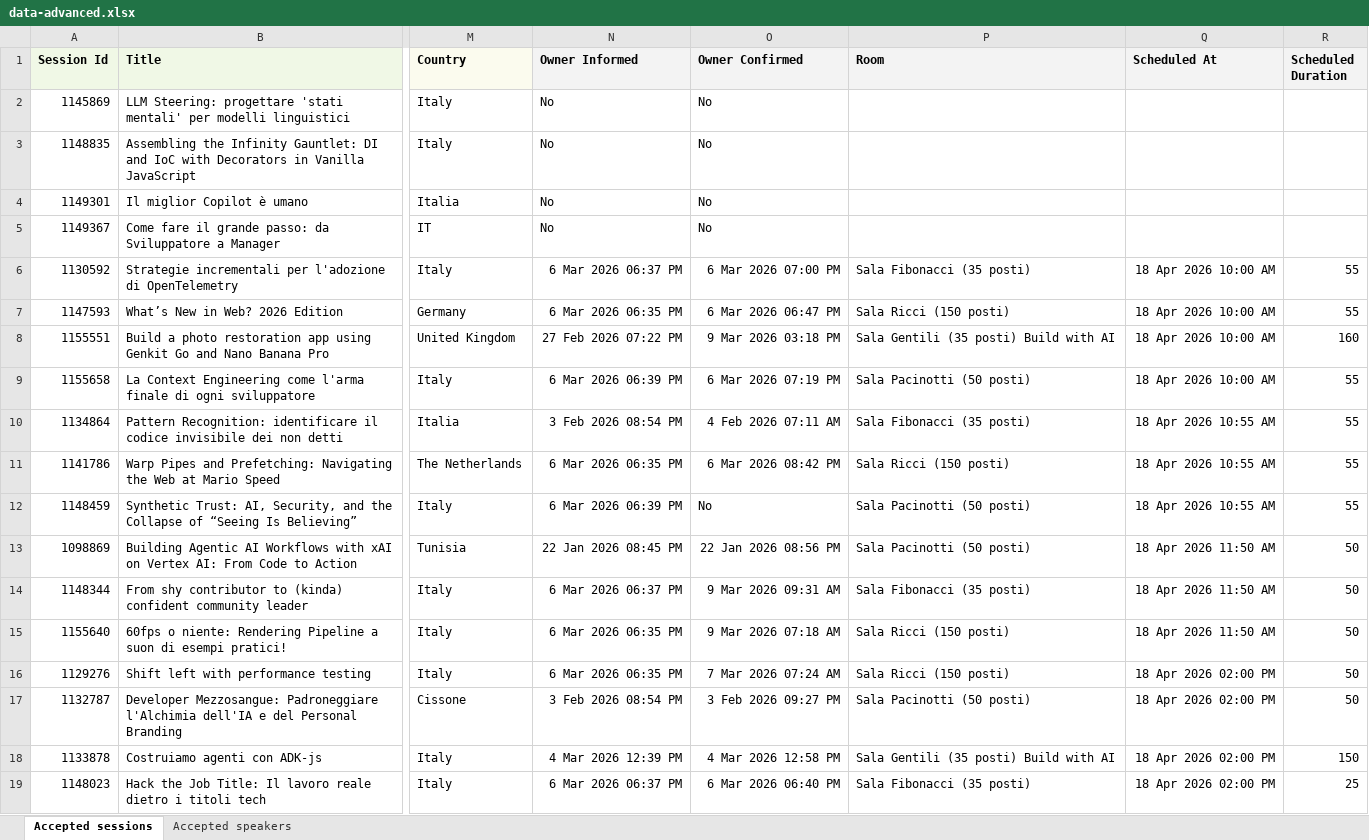
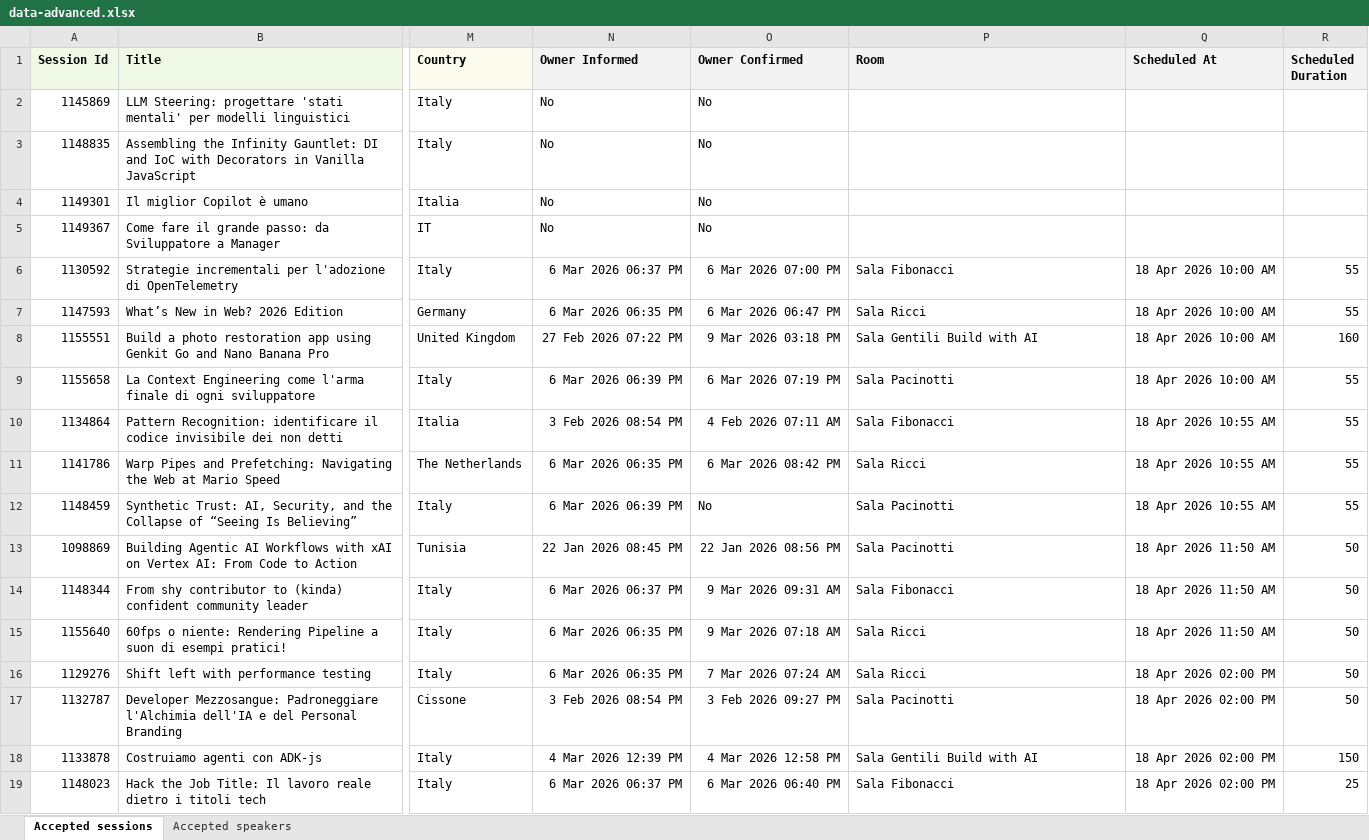
Before and after one commit to gdgpisa/devfest-2025, an Excel workbook: src/assets/speakers/data-advanced.xlsx, sheet Accepted sessions, drawn as a sheet; only a part is shown, gaps mark what is left out; values as stored, in another font and other column widths than the file's, no borders; the diff covers the shown part only; the diff names each change by its address in the sheet, - before the commit and + after, or states it on an @@ line.

Commit message:
feat: update speaker session room names for consistency and clarity; adjust navbar positioning for talk schedule

```diff
--- a/src/assets/speakers/data-advanced.xlsx (sheet Accepted sessions)
+++ b/src/assets/speakers/data-advanced.xlsx (sheet Accepted sessions)
-P6 (Room): Sala Fibonacci (35 posti)
+P6 (Room): Sala Fibonacci
-P7 (Room): Sala Ricci (150 posti)
+P7 (Room): Sala Ricci
-P8 (Room): Sala Gentili (35 posti) Build with AI
+P8 (Room): Sala Gentili Build with AI
-P9 (Room): Sala Pacinotti (50 posti)
+P9 (Room): Sala Pacinotti
-P10 (Room): Sala Fibonacci (35 posti)
+P10 (Room): Sala Fibonacci
-P11 (Room): Sala Ricci (150 posti)
+P11 (Room): Sala Ricci
-P12:P13 (Room): Sala Pacinotti (50 posti)
+P12:P13 (Room): Sala Pacinotti
-P14 (Room): Sala Fibonacci (35 posti)
+P14 (Room): Sala Fibonacci
-P15:P16 (Room): Sala Ricci (150 posti)
+P15:P16 (Room): Sala Ricci
-P17 (Room): Sala Pacinotti (50 posti)
+P17 (Room): Sala Pacinotti
-P18 (Room): Sala Gentili (35 posti) Build with AI
+P18 (Room): Sala Gentili Build with AI
-P19 (Room): Sala Fibonacci (35 posti)
+P19 (Room): Sala Fibonacci
```
Also changed, not shown: 15 edited cells elsewhere in this sheet, 4 other files.
